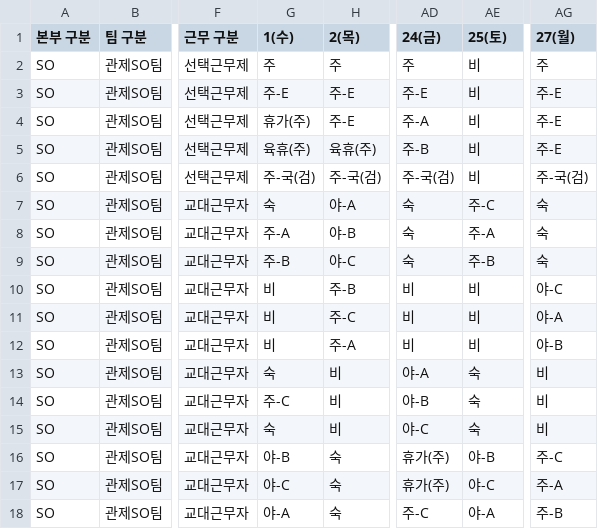
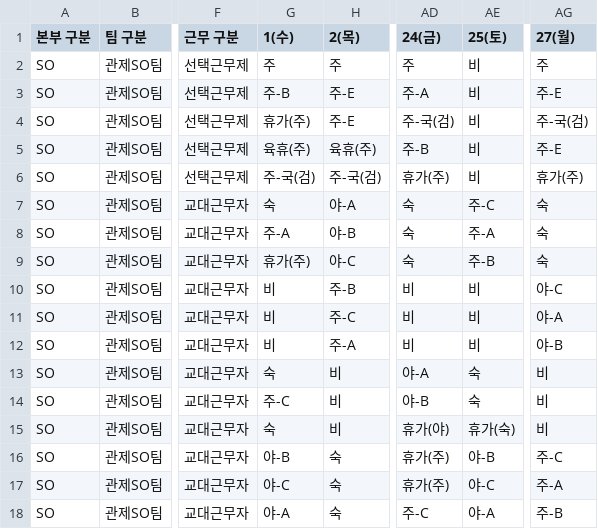
Before and after one commit to devkylo/RSW, a CSV file: team_schedules/관제SO팀/2026_4월_관제SO팀_schedule.csv, drawn as a sheet; only a part is shown, gaps mark what is left out; the diff names each change by its address in the sheet, - before the commit and + after, or states it on an @@ line.

Commit message:
Auto-commit: 관제SO팀 2026-04-23 10:07

```diff
--- a/team_schedules/관제SO팀/2026_4월_관제SO팀_schedule.csv
+++ b/team_schedules/관제SO팀/2026_4월_관제SO팀_schedule.csv
-G3 (1(수)): 주-E
+G3 (1(수)): 주-B
-AD3 (24(금)): 주-E
+AD3 (24(금)): 주-A
-AD4 (24(금)): 주-A
+AD4 (24(금)): 주-국(검)
-AG4 (27(월)): 주-E
+AG4 (27(월)): 주-국(검)
-AD6 (24(금)): 주-국(검)
+AD6 (24(금)): 휴가(주)
-AG6 (27(월)): 주-국(검)
+AG6 (27(월)): 휴가(주)
-G9 (1(수)): 주-B
+G9 (1(수)): 휴가(주)
-AD15 (24(금)): 야-C
+AD15 (24(금)): 휴가(야)
-AE15 (25(토)): 숙
+AE15 (25(토)): 휴가(숙)
```
Also changed, not shown: 1 other file.
